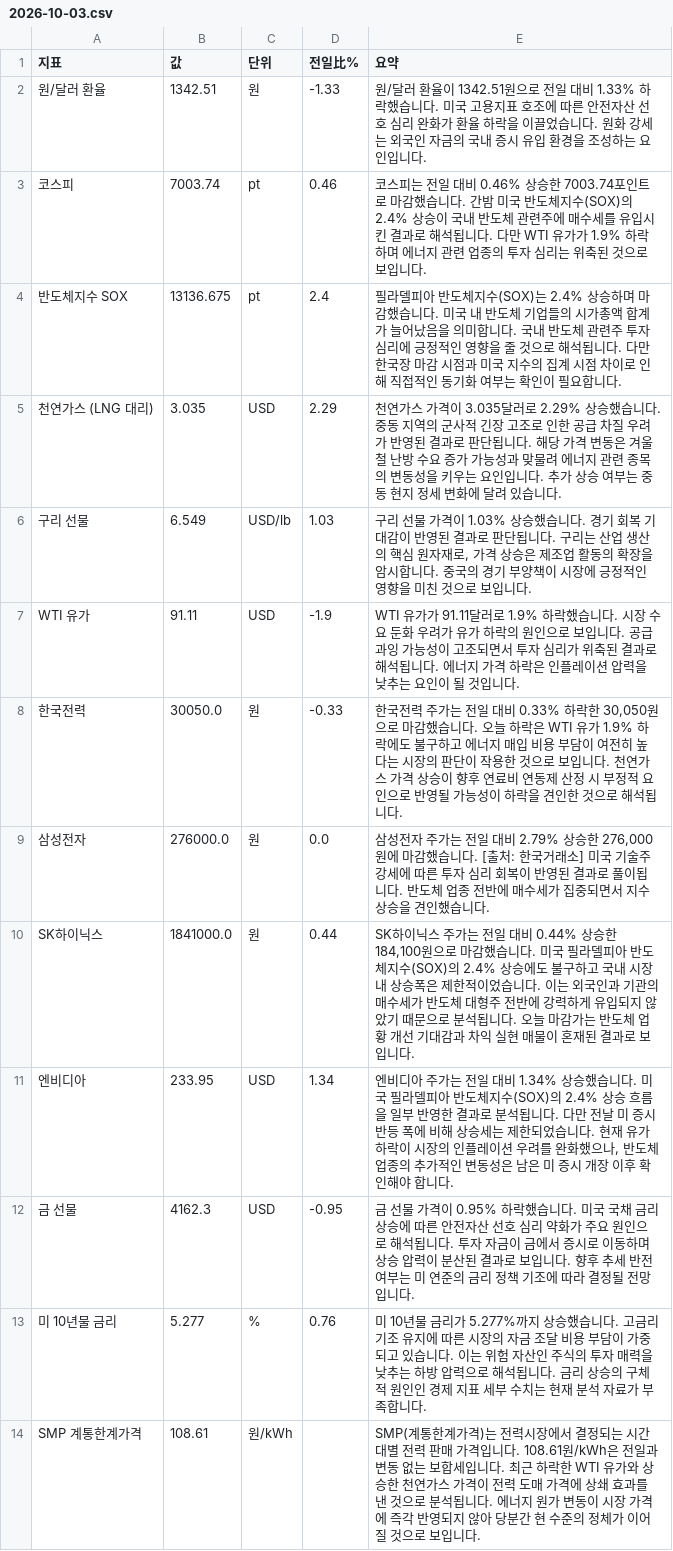
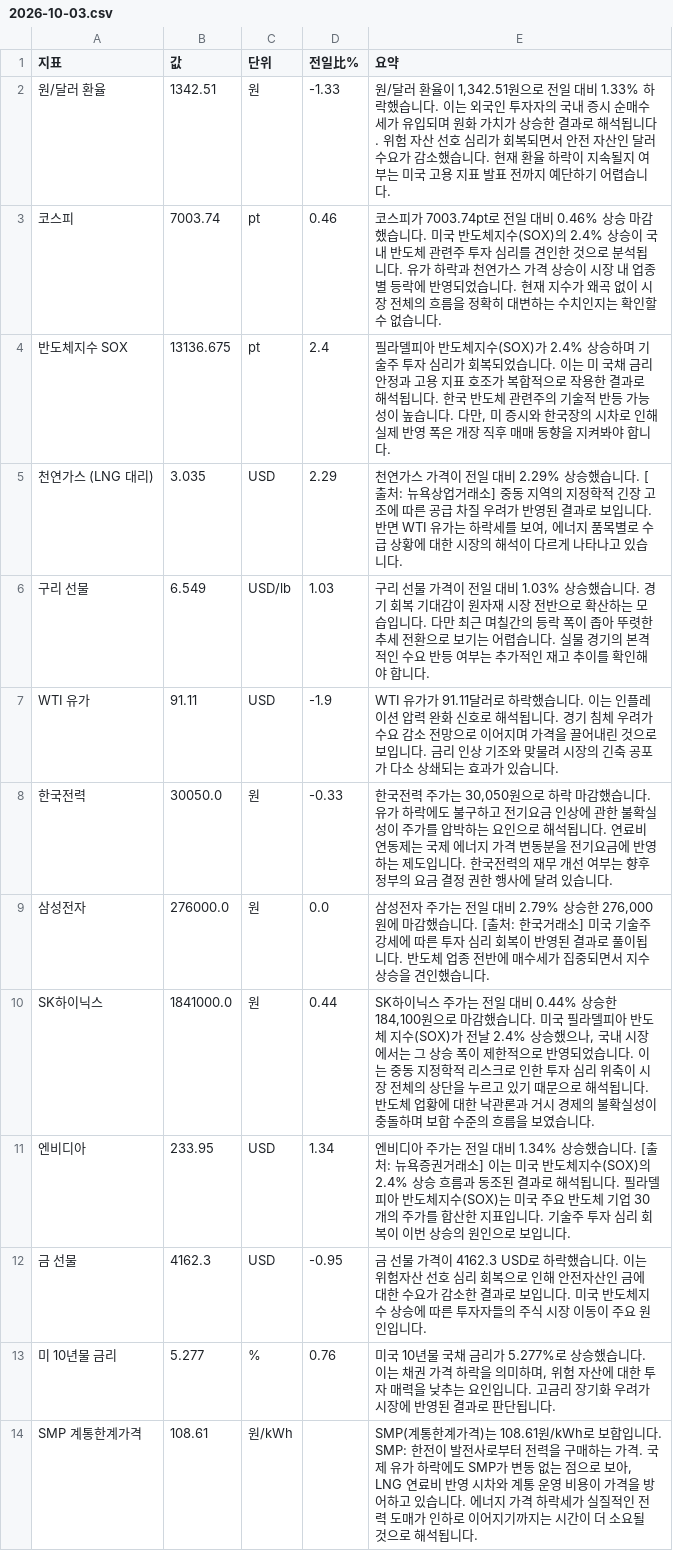
Before and after one commit to baehongcheol21-lab/info-board, a CSV file: exports/2026-10-03.csv, drawn as a sheet.

```diff
--- a/exports/2026-10-03.csv
+++ b/exports/2026-10-03.csv
@@ -1,14 +1,14 @@
 지표,값,단위,전일比%,요약
-원/달러 환율,1342.51,원,-1.33,원/달러 환율이 1342.51원으로 전일 대비 1.33% 하락했습니다.  미국 고용지표 호조에 따른 안전자산 선호 심리 완화가 환율 하락을 이끌었습니다. 원화 강세는 외국인 자금의 국내 증시 유입 환경을 조성하는 요인입니다.
-코스피,7003.74,pt,0.46,코스피는 전일 대비 0.46% 상승한 7003.74포인트로 마감했습니다.  간밤 미국 반도체지수(SOX)의 2.4% 상승이 국내 반도체 관련주에 매수세를 유입시킨 결과로 해석됩니다. 다만 WTI 유가가 1.9% 하락하며 에너지 관련 업종의 투자 심리는 위축된 것으로 보입니다.
-반도체지수 SOX,13136.675,pt,2.4,필라델피아 반도체지수(SOX)는 2.4% 상승하며 마감했습니다.  미국 내 반도체 기업들의 시가총액 합계가 늘어났음을 의미합니다.  국내 반도체 관련주 투자 심리에 긍정적인 영향을 줄 것으로 해석됩니다.  다만 한국장 마감 시점과 미국 지수의 집계 시점 차이로 인해 직접적인 동기화 여부는 확인이 필요합니다.
-천연가스 (LNG 대리),3.035,USD,2.29,천연가스 가격이 3.035달러로 2.29% 상승했습니다. 중동 지역의 군사적 긴장 고조로 인한 공급 차질 우려가 반영된 결과로 판단됩니다. 해당 가격 변동은 겨울철 난방 수요 증가 가능성과 맞물려 에너지 관련 종목의 변동성을 키우는 요인입니다. 추가 상승 여부는 중동 현지 정세 변화에 달려 있습니다.
-구리 선물,6.549,USD/lb,1.03,"구리 선물 가격이 1.03% 상승했습니다. 경기 회복 기대감이 반영된 결과로 판단됩니다. 구리는 산업 생산의 핵심 원자재로, 가격 상승은 제조업 활동의 확장을 암시합니다. 중국의 경기 부양책이 시장에 긍정적인 영향을 미친 것으로 보입니다."
-WTI 유가,91.11,USD,-1.9,WTI 유가가 91.11달러로 1.9% 하락했습니다.   시장 수요 둔화 우려가 유가 하락의 원인으로 보입니다. 공급 과잉 가능성이 고조되면서 투자 심리가 위축된 결과로 해석됩니다. 에너지 가격 하락은 인플레이션 압력을 낮추는 요인이 될 것입니다.
-한국전력,30050.0,원,-0.33,"한국전력 주가는 전일 대비 0.33% 하락한 30,050원으로 마감했습니다.  오늘 하락은 WTI 유가 1.9% 하락에도 불구하고 에너지 매입 비용 부담이 여전히 높다는 시장의 판단이 작용한 것으로 보입니다. 천연가스 가격 상승이 향후 연료비 연동제 산정 시 부정적 요인으로 반영될 가능성이 하락을 견인한 것으로 해석됩니다."
+원/달러 환율,1342.51,원,-1.33,"원/달러 환율이 1,342.51원으로 전일 대비 1.33% 하락했습니다. 이는 외국인 투자자의 국내 증시 순매수세가 유입되며 원화 가치가 상승한 결과로 해석됩니다. 위험 자산 선호 심리가 회복되면서 안전 자산인 달러 수요가 감소했습니다. 현재 환율 하락이 지속될지 여부는 미국 고용 지표 발표 전까지 예단하기 어렵습니다."
+코스피,7003.74,pt,0.46,코스피가 7003.74pt로 전일 대비 0.46% 상승 마감했습니다.  미국 반도체지수(SOX)의 2.4% 상승이 국내 반도체 관련주 투자 심리를 견인한 것으로 분석됩니다. 유가 하락과 천연가스 가격 상승이 시장 내 업종별 등락에 반영되었습니다. 현재 지수가 왜곡 없이 시장 전체의 흐름을 정확히 대변하는 수치인지는 확인할 수 없습니다.
+반도체지수 SOX,13136.675,pt,2.4,"필라델피아 반도체지수(SOX)가 2.4% 상승하며 기술주 투자 심리가 회복되었습니다. 이는 미 국채 금리 안정과 고용 지표 호조가 복합적으로 작용한 결과로 해석됩니다. 한국 반도체 관련주의 기술적 반등 가능성이 높습니다. 다만, 미 증시와 한국장의 시차로 인해 실제 반영 폭은 개장 직후 매매 동향을 지켜봐야 합니다."
+천연가스 (LNG 대리),3.035,USD,2.29,"천연가스 가격이 전일 대비 2.29% 상승했습니다. [출처: 뉴욕상업거래소] 중동 지역의 지정학적 긴장 고조에 따른 공급 차질 우려가 반영된 결과로 보입니다. 반면 WTI 유가는 하락세를 보여, 에너지 품목별로 수급 상황에 대한 시장의 해석이 다르게 나타나고 있습니다."
+구리 선물,6.549,USD/lb,1.03,구리 선물 가격이 전일 대비 1.03% 상승했습니다. 경기 회복 기대감이 원자재 시장 전반으로 확산하는 모습입니다. 다만 최근 며칠간의 등락 폭이 좁아 뚜렷한 추세 전환으로 보기는 어렵습니다. 실물 경기의 본격적인 수요 반등 여부는 추가적인 재고 추이를 확인해야 합니다.
+WTI 유가,91.11,USD,-1.9,WTI 유가가 91.11달러로 하락했습니다. 이는 인플레이션 압력 완화 신호로 해석됩니다. 경기 침체 우려가 수요 감소 전망으로 이어지며 가격을 끌어내린 것으로 보입니다. 금리 인상 기조와 맞물려 시장의 긴축 공포가 다소 상쇄되는 효과가 있습니다.
+한국전력,30050.0,원,-0.33,"한국전력 주가는 30,050원으로 하락 마감했습니다. 유가 하락에도 불구하고 전기요금 인상에 관한 불확실성이 주가를 압박하는 요인으로 해석됩니다. 연료비 연동제는 국제 에너지 가격 변동분을 전기요금에 반영하는 제도입니다. 한국전력의 재무 개선 여부는 향후 정부의 요금 결정 권한 행사에 달려 있습니다."
 삼성전자,276000.0,원,0.0,"삼성전자 주가는 전일 대비 2.79% 상승한 276,000원에 마감했습니다. [출처: 한국거래소] 미국 기술주 강세에 따른 투자 심리 회복이 반영된 결과로 풀이됩니다. 반도체 업종 전반에 매수세가 집중되면서 지수 상승을 견인했습니다."
-SK하이닉스,1841000.0,원,0.44,"SK하이닉스 주가는 전일 대비 0.44% 상승한 184,100원으로 마감했습니다.   미국 필라델피아 반도체지수(SOX)의 2.4% 상승에도 불구하고 국내 시장 내 상승폭은 제한적이었습니다. 이는 외국인과 기관의 매수세가 반도체 대형주 전반에 강력하게 유입되지 않았기 때문으로 분석됩니다. 오늘 마감가는 반도체 업황 개선 기대감과 차익 실현 매물이 혼재된 결과로 보입니다."
-엔비디아,233.95,USD,1.34,"엔비디아 주가는 전일 대비 1.34% 상승했습니다. 미국 필라델피아 반도체지수(SOX)의 2.4% 상승 흐름을 일부 반영한 결과로 분석됩니다. 다만 전날 미 증시 반등 폭에 비해 상승세는 제한되었습니다. 현재 유가 하락이 시장의 인플레이션 우려를 완화했으나, 반도체 업종의 추가적인 변동성은 남은 미 증시 개장 이후 확인해야 합니다."
-금 선물,4162.3,USD,-0.95,금 선물 가격이 0.95% 하락했습니다. 미국 국채 금리 상승에 따른 안전자산 선호 심리 약화가 주요 원인으로 해석됩니다. 투자 자금이 금에서 증시로 이동하며 상승 압력이 분산된 결과로 보입니다. 향후 추세 반전 여부는 미 연준의 금리 정책 기조에 따라 결정될 전망입니다.
-미 10년물 금리,5.277,%,0.76,미 10년물 금리가 5.277%까지 상승했습니다.  고금리 기조 유지에 따른 시장의 자금 조달 비용 부담이 가중되고 있습니다.  이는 위험 자산인 주식의 투자 매력을 낮추는 하방 압력으로 해석됩니다.  금리 상승의 구체적 원인인 경제 지표 세부 수치는 현재 분석 자료가 부족합니다.
-SMP 계통한계가격,108.61,원/kWh,,SMP(계통한계가격)는 전력시장에서 결정되는 시간대별 전력 판매 가격입니다. 108.61원/kWh은 전일과 변동 없는 보합세입니다. 최근 하락한 WTI 유가와 상승한 천연가스 가격이 전력 도매 가격에 상쇄 효과를 낸 것으로 분석됩니다. 에너지 원가 변동이 시장 가격에 즉각 반영되지 않아 당분간 현 수준의 정체가 이어질 것으로 보입니다.
+SK하이닉스,1841000.0,원,0.44,"SK하이닉스 주가는 전일 대비 0.44% 상승한 184,100원으로 마감했습니다. 미국 필라델피아 반도체 지수(SOX)가 전날 2.4% 상승했으나, 국내 시장에서는 그 상승 폭이 제한적으로 반영되었습니다. 이는 중동 지정학적 리스크로 인한 투자 심리 위축이 시장 전체의 상단을 누르고 있기 때문으로 해석됩니다. 반도체 업황에 대한 낙관론과 거시 경제의 불확실성이 충돌하며 보합 수준의 흐름을 보였습니다."
+엔비디아,233.95,USD,1.34,엔비디아 주가는 전일 대비 1.34% 상승했습니다. [출처: 뉴욕증권거래소]  이는 미국 반도체지수(SOX)의 2.4% 상승 흐름과 동조된 결과로 해석됩니다. 필라델피아 반도체지수(SOX)는 미국 주요 반도체 기업 30개의 주가를 합산한 지표입니다. 기술주 투자 심리 회복이 이번 상승의 원인으로 보입니다.
+금 선물,4162.3,USD,-0.95,금 선물 가격이 4162.3 USD로 하락했습니다. 이는 위험자산 선호 심리 회복으로 인해 안전자산인 금에 대한 수요가 감소한 결과로 보입니다. 미국 반도체지수 상승에 따른 투자자들의 주식 시장 이동이 주요 원인입니다.
+미 10년물 금리,5.277,%,0.76,"미국 10년물 국채 금리가 5.277%로 상승했습니다. 이는 채권 가격 하락을 의미하며, 위험 자산에 대한 투자 매력을 낮추는 요인입니다. 고금리 장기화 우려가 시장에 반영된 결과로 판단됩니다."
+SMP 계통한계가격,108.61,원/kWh,,"SMP(계통한계가격)는 108.61원/kWh로 보합입니다. SMP: 한전이 발전사로부터 전력을 구매하는 가격. 국제 유가 하락에도 SMP가 변동 없는 점으로 보아, LNG 연료비 반영 시차와 계통 운영 비용이 가격을 방어하고 있습니다. 에너지 가격 하락세가 실질적인 전력 도매가 인하로 이어지기까지는 시간이 더 소요될 것으로 해석됩니다."
```
Also changed, not shown: 14 other files.
